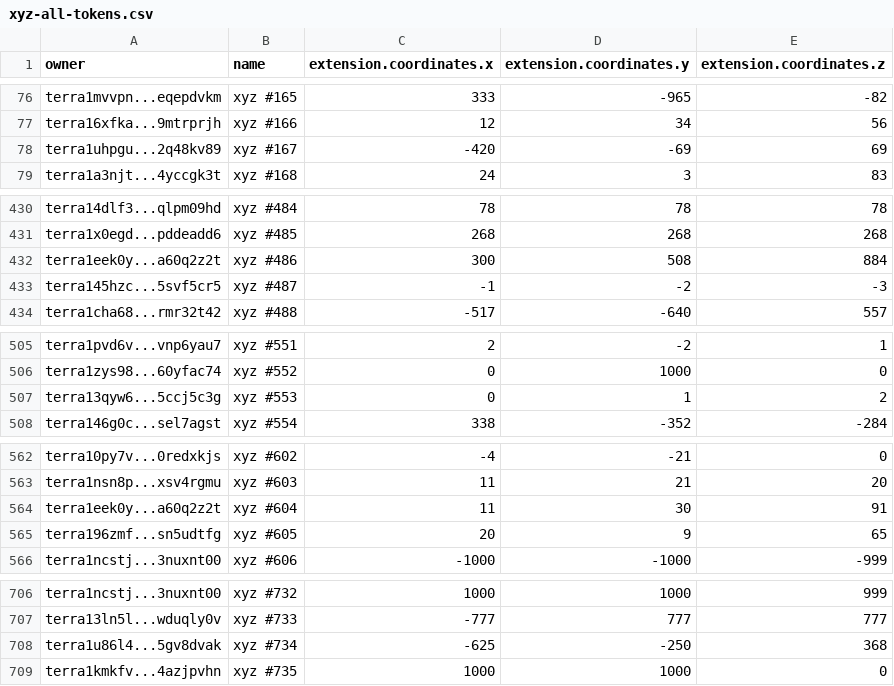
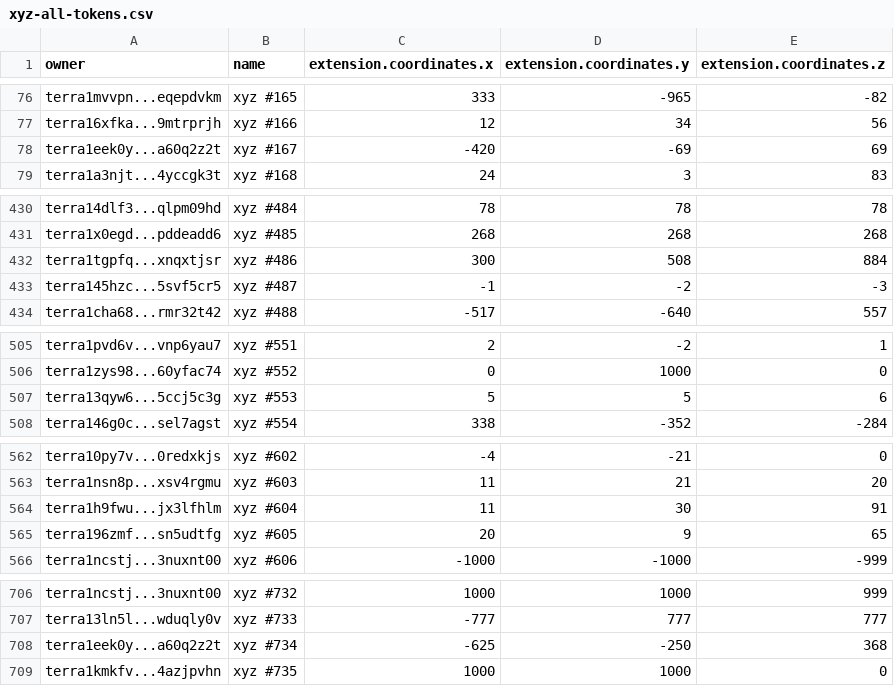
Before and after one commit to cryptoYJ/xyz-tools, a CSV file: xyz-all-tokens.csv, drawn as a sheet; only a part is shown, gaps mark what is left out; the diff covers the shown part only.

Commit message:
update data

```diff
--- a/xyz-all-tokens.csv
+++ b/xyz-all-tokens.csv
@@ -77,3 +77,3 @@
 "terra16xfka...9mtrprjh","xyz #166",12,34,56
-"terra1uhpgu...2q48kv89","xyz #167",-420,-69,69
+"terra1eek0y...a60q2z2t","xyz #167",-420,-69,69
 "terra1a3njt...4yccgk3t","xyz #168",24,3,83
@@ -431,3 +431,3 @@
 "terra1x0egd...pddeadd6","xyz #485",268,268,268
-"terra1eek0y...a60q2z2t","xyz #486",300,508,884
+"terra1tgpfq...xnqxtjsr","xyz #486",300,508,884
 "terra145hzc...5svf5cr5","xyz #487",-1,-2,-3
@@ -506,3 +506,3 @@
 "terra1zys98...60yfac74","xyz #552",0,1000,0
-"terra13qyw6...5ccj5c3g","xyz #553",0,1,2
+"terra13qyw6...5ccj5c3g","xyz #553",5,5,6
 "terra146g0c...sel7agst","xyz #554",338,-352,-284
@@ -563,3 +563,3 @@
 "terra1nsn8p...xsv4rgmu","xyz #603",11,21,20
-"terra1eek0y...a60q2z2t","xyz #604",11,30,91
+"terra1h9fwu...jx3lfhlm","xyz #604",11,30,91
 "terra196zmf...sn5udtfg","xyz #605",20,9,65
@@ -707,3 +707,3 @@
 "terra13ln5l...wduqly0v","xyz #733",-777,777,777
-"terra1u86l4...5gv8dvak","xyz #734",-625,-250,368
+"terra1eek0y...a60q2z2t","xyz #734",-625,-250,368
 "terra1kmkfv...4azjpvhn","xyz #735",1000,1000,0
```
Also changed, not shown: 2 edited cells elsewhere in this file, 5 other files.
